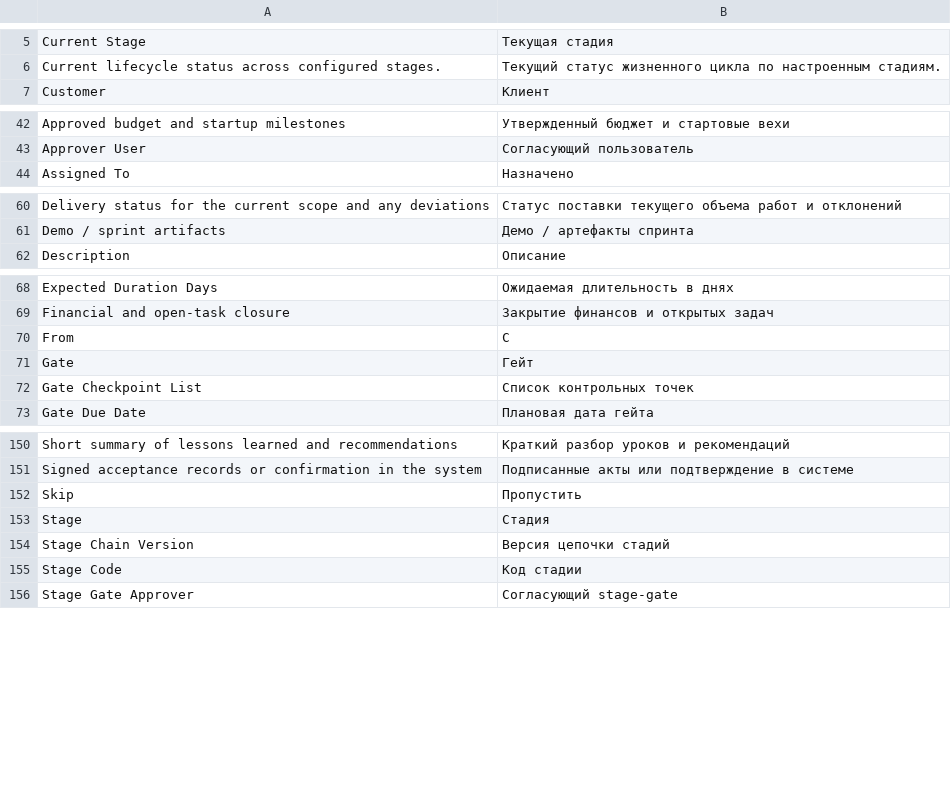
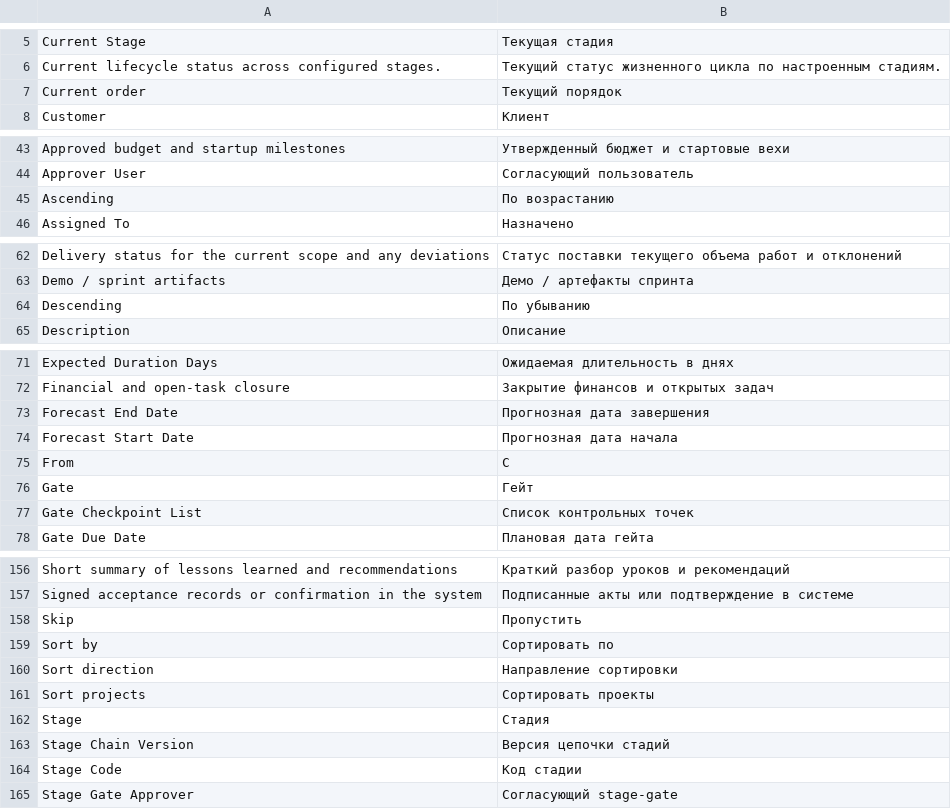
Before and after one commit to Dinext-pro/dinext-project-stage-gate, a CSV file: dinext_project_stage_gate/translations/ru.csv, drawn as a sheet; only a part is shown, gaps mark what is left out; the diff covers the shown part only.

Commit message:
feat: enhance project stage gate roadmap with sorting functionality and expected date handling
Implement sorting capabilities for projects in the roadmap based on project name and expected start/end dates, improving user experience and data organization. Update the roadmap's styling and add new CSS rules for better visual representation of sorting options. Enhance unit tests to validate the new sorting features and ensure accurate handling of expected project dates, contributing to a more robust roadmap interface.

```diff
--- a/dinext_project_stage_gate/translations/ru.csv
+++ b/dinext_project_stage_gate/translations/ru.csv
@@ -6,2 +6,3 @@ Current Stage,Текущая стадия,
 Current lifecycle status across configured stages.,Текущий статус жизненного цикла по настроенным стадиям.,
+Current order,Текущий порядок,
 Customer,Клиент,
@@ -43,2 +44,3 @@ Approved budget and startup milestones,Утвержденный бюджет и
 Approver User,Согласующий пользователь,
+Ascending,По возрастанию,
 Assigned To,Назначено,
@@ -61,2 +63,3 @@ Delivery status for the current scope and any deviations,Статус поста
 Demo / sprint artifacts,Демо / артефакты спринта,
+Descending,По убыванию,
 Description,Описание,
@@ -69,2 +72,4 @@ Expected Duration Days,Ожидаемая длительность в днях,
 Financial and open-task closure,Закрытие финансов и открытых задач,
+Forecast End Date,Прогнозная дата завершения,
+Forecast Start Date,Прогнозная дата начала,
 From,С,
@@ -152,2 +158,5 @@ Signed acceptance records or confirmation in the system,Подписанные
 Skip,Пропустить,
+Sort by,Сортировать по,
+Sort direction,Направление сортировки,
+Sort projects,Сортировать проекты,
 Stage,Стадия,
```
Also changed, not shown: 1 added row elsewhere in this file, 4 other files.
